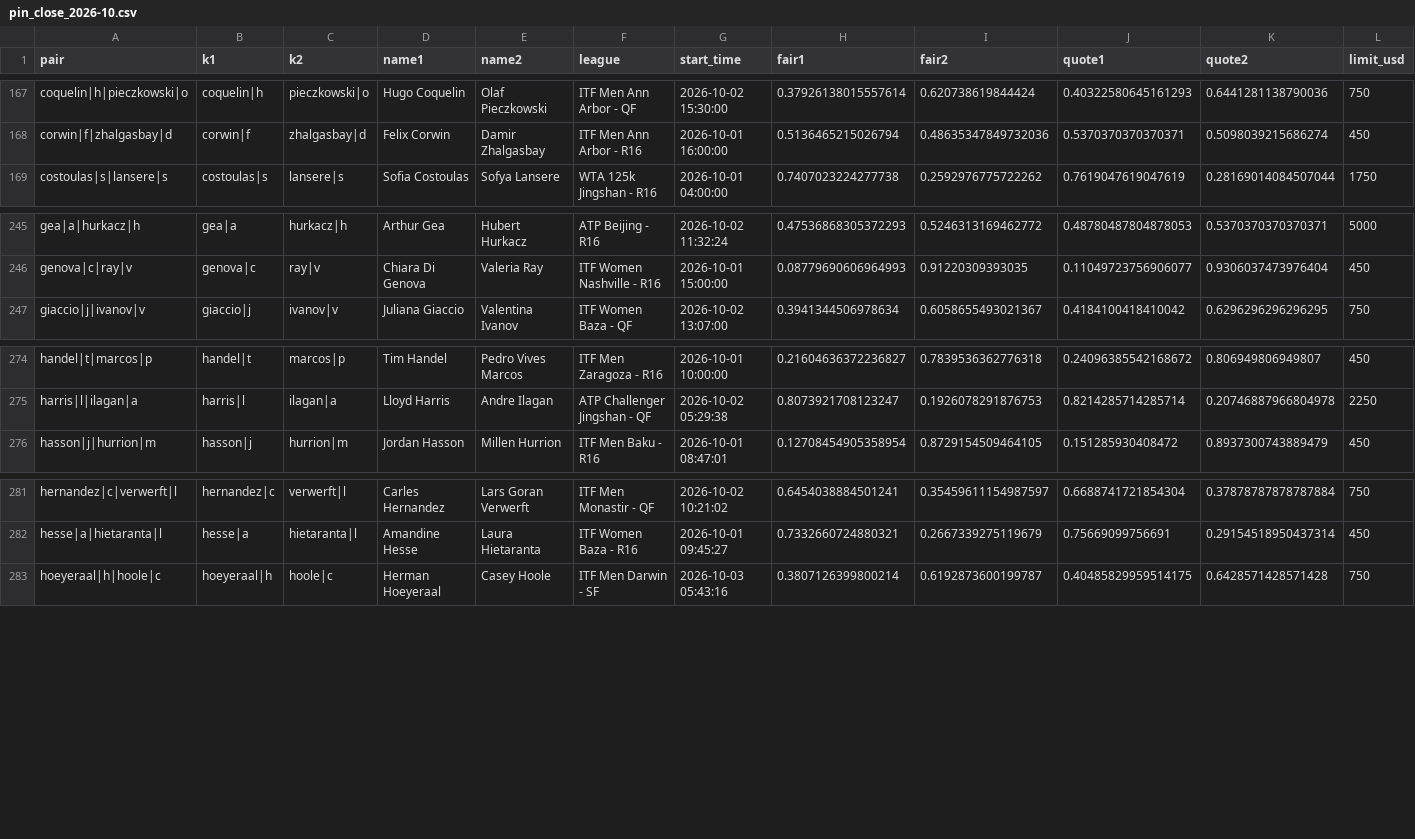
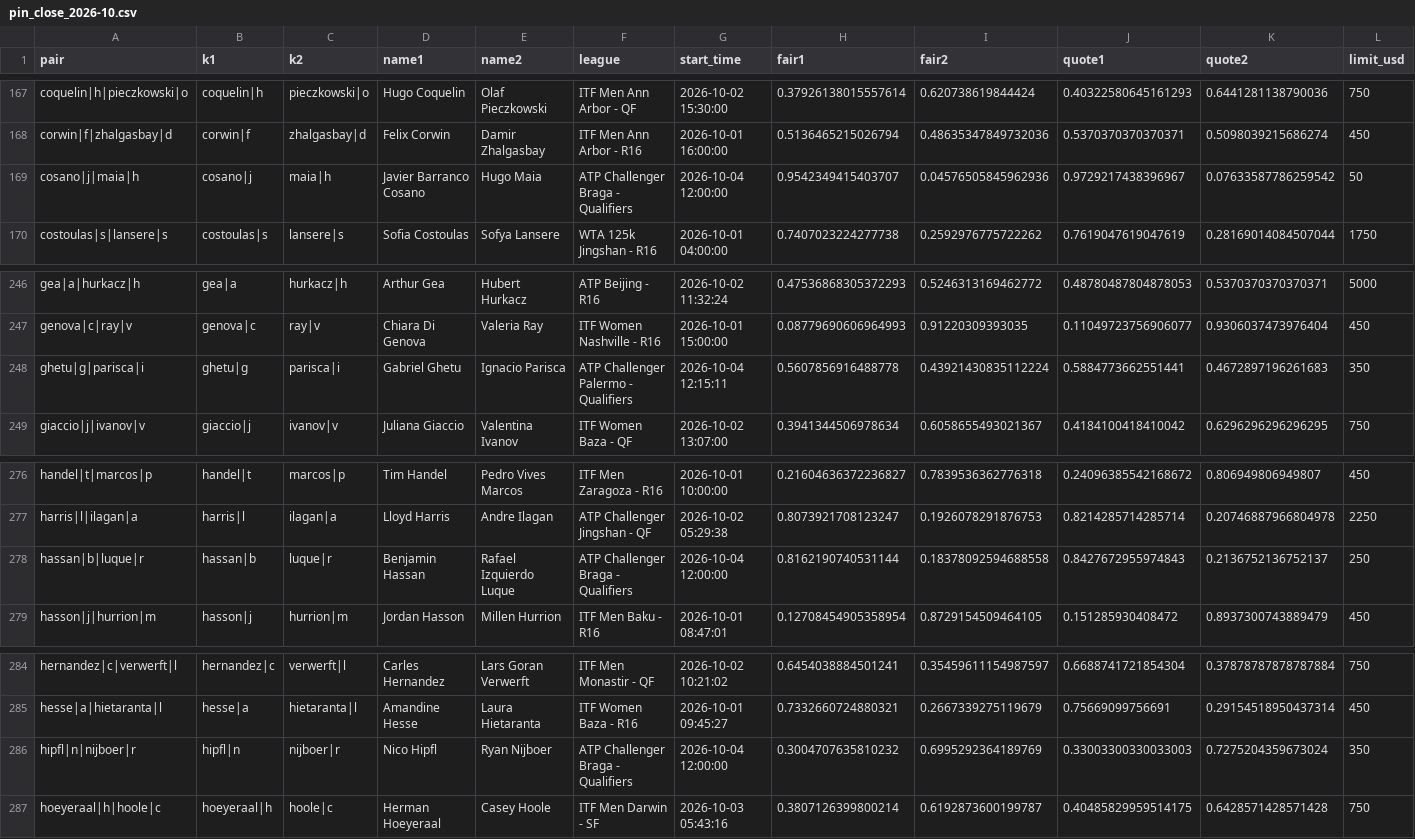
Before and after one commit to Teemotaij/pinnacle-board, a CSV file: board/archive/pin_close_2026-10.csv, drawn as a sheet; only a part is shown, gaps mark what is left out; rows hold the shown columns only; the diff names each change by its address in the sheet, - before the commit and + after, or states it on an @@ line.

```diff
--- a/board/archive/pin_close_2026-10.csv
+++ b/board/archive/pin_close_2026-10.csv
+row 169: cosano|j|maia|h | cosano|j | maia|h | Javier Barranco Cosano | Hugo Maia | ATP Challenger Braga - Qualifiers | 2026-10-04 12:00:00 | 0.9542349415403707 | 0.04576505845962936 | 0.9729217438396967 | 0.07633587786259542 | 50
+row 248: ghetu|g|parisca|i | ghetu|g | parisca|i | Gabriel Ghetu | Ignacio Parisca | ATP Challenger Palermo - Qualifiers | 2026-10-04 12:15:11 | 0.5607856916488778 | 0.43921430835112224 | 0.5884773662551441 | 0.4672897196261683 | 350
+row 278: hassan|b|luque|r | hassan|b | luque|r | Benjamin Hassan | Rafael Izquierdo Luque | ATP Challenger Braga - Qualifiers | 2026-10-04 12:00:00 | 0.8162190740531144 | 0.18378092594688558 | 0.8427672955974843 | 0.2136752136752137 | 250
+row 286: hipfl|n|nijboer|r | hipfl|n | nijboer|r | Nico Hipfl | Ryan Nijboer | ATP Challenger Braga - Qualifiers | 2026-10-04 12:00:00 | 0.3004707635810232 | 0.6995292364189769 | 0.33003300330033003 | 0.7275204359673024 | 350
```
Also changed, not shown: board/pin_close.csv, board/pin_live.csv, 2 other files.
